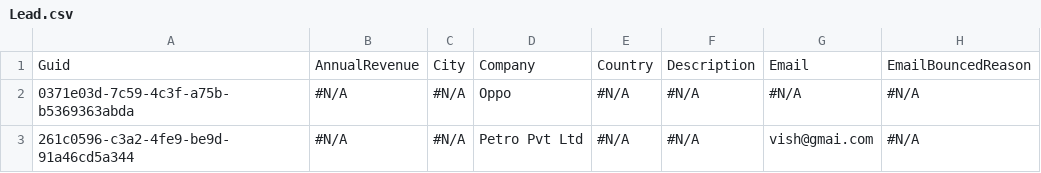
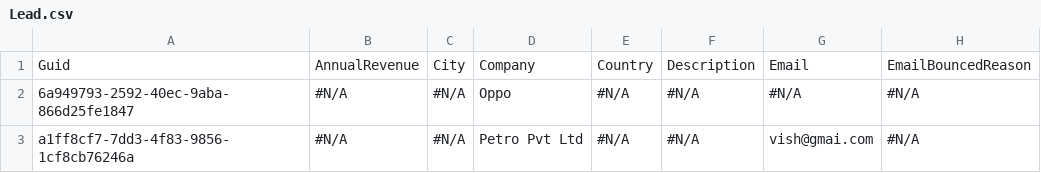
Before and after one commit to Prodlymoover/CPQTest11, a CSV file: Lead.csv, drawn as a sheet; only a part is shown; the diff names each change by its address in the sheet, - before the commit and + after, or states it on an @@ line.

```diff
--- a/Lead.csv
+++ b/Lead.csv
-A2: 0371e03d-7c59-4c3f-a75b-b5369363abda
+A2: 6a949793-2592-40ec-9aba-866d25fe1847
-A3: 261c0596-c3a2-4fe9-be9d-91a46cd5a344
+A3: a1ff8cf7-7dd3-4f83-9856-1cf8cb76246a
```
Also changed, not shown: Account.csv, Asset.csv, 3 other files.
